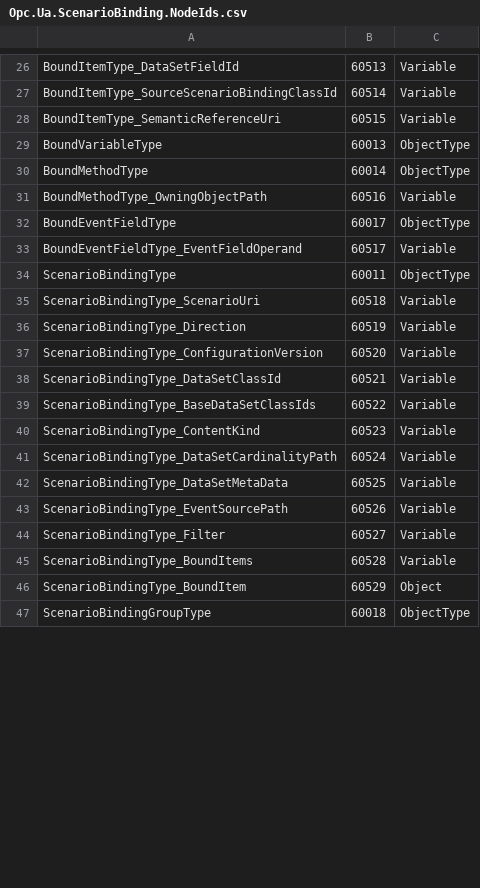
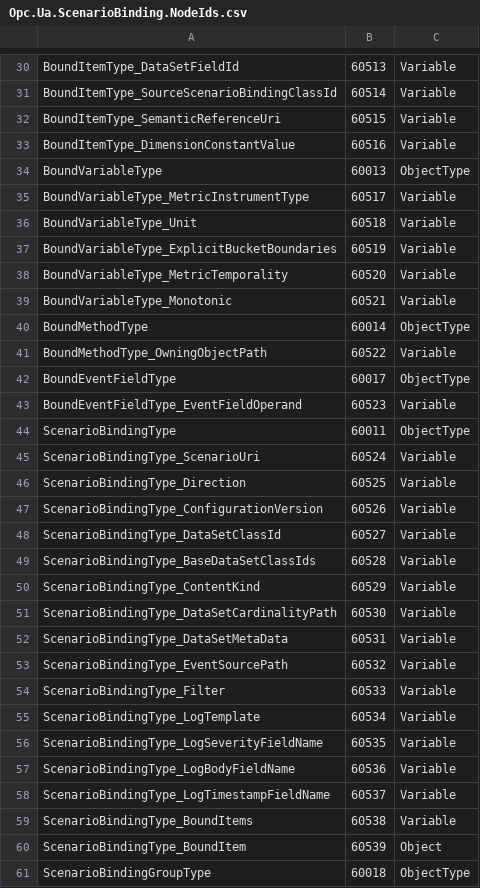
Before and after one commit to marcschier/opcua-drafts, a CSV file: core-specs/scenario-binding/Opc.Ua.ScenarioBinding.NodeIds.csv, drawn as a sheet; only a part is shown, gaps mark what is left out; the diff covers the shown part only.

Commit message:
Add OTEL-faithful Observability: metric instruments, dimensions, log templates
Lets a bridge emit OpenTelemetry metrics and structured logs faithfully from an Observability scenario binding.

Model: MetricInstrumentTypeEnum (Counter/UpDownCounter/Histogram/Gauge + observable variants) and MetricTemporalityEnum; BoundItemKindEnum gains Dimension; BoundVariableType gains MetricInstrumentType/Unit/ExplicitBucketBoundaries[]/MetricTemporality/Monotonic; BoundItemType gains DimensionConstantValue; ScenarioBindingType gains LogTemplate/LogSeverityFieldName/LogBodyFieldName/LogTimestampFieldName; BoundItemDataType mirrors the per-item members. All Optional; DataSetClassId derivation unchanged.

Spec: new normative section 5.13 Observability mapping (OTEL) - Kind-to-instrument default table with explicit override, unit (UCUM or EngineeringUnits), histogram buckets, aggregation temporality, binding-level Kind=Dimension attributes (constant or node-sourced), structured logs to an OTEL LogRecord (template/body/severity/timestamp) with a recommended OPC UA Severity to OTEL SeverityNumber mapping and LogTemplate precedence.

Examples + skill: pumps Observability shows gauges with UCUM units, a Histogram with buckets, a monotonic Counter, node-sourced and constant dimensions, and a log template + log dimension on the event binding; robotics adds instruments/units/log template. Generator validates monotonic-vs-instrument and dimension browsePath/constant mutual exclusivity, and routes binding dimensions correctly in event bindings. Two rubber-duck rounds; all findings fixed.

```diff
--- a/core-specs/scenario-binding/Opc.Ua.ScenarioBinding.NodeIds.csv
+++ b/core-specs/scenario-binding/Opc.Ua.ScenarioBinding.NodeIds.csv
@@ -28,20 +32,30 @@ BoundItemType_SourceScenarioBindingClassId,60514,Variable
 BoundItemType_SemanticReferenceUri,60515,Variable
+BoundItemType_DimensionConstantValue,60516,Variable
 BoundVariableType,60013,ObjectType
+BoundVariableType_MetricInstrumentType,60517,Variable
+BoundVariableType_Unit,60518,Variable
+BoundVariableType_ExplicitBucketBoundaries,60519,Variable
+BoundVariableType_MetricTemporality,60520,Variable
+BoundVariableType_Monotonic,60521,Variable
 BoundMethodType,60014,ObjectType
-BoundMethodType_OwningObjectPath,60516,Variable
+BoundMethodType_OwningObjectPath,60522,Variable
 BoundEventFieldType,60017,ObjectType
-BoundEventFieldType_EventFieldOperand,60517,Variable
+BoundEventFieldType_EventFieldOperand,60523,Variable
 ScenarioBindingType,60011,ObjectType
-ScenarioBindingType_ScenarioUri,60518,Variable
-ScenarioBindingType_Direction,60519,Variable
-ScenarioBindingType_ConfigurationVersion,60520,Variable
-ScenarioBindingType_DataSetClassId,60521,Variable
-ScenarioBindingType_BaseDataSetClassIds,60522,Variable
-ScenarioBindingType_ContentKind,60523,Variable
-ScenarioBindingType_DataSetCardinalityPath,60524,Variable
-ScenarioBindingType_DataSetMetaData,60525,Variable
-ScenarioBindingType_EventSourcePath,60526,Variable
-ScenarioBindingType_Filter,60527,Variable
-ScenarioBindingType_BoundItems,60528,Variable
-ScenarioBindingType_BoundItem,60529,Object
+ScenarioBindingType_ScenarioUri,60524,Variable
+ScenarioBindingType_Direction,60525,Variable
+ScenarioBindingType_ConfigurationVersion,60526,Variable
+ScenarioBindingType_DataSetClassId,60527,Variable
+ScenarioBindingType_BaseDataSetClassIds,60528,Variable
+ScenarioBindingType_ContentKind,60529,Variable
+ScenarioBindingType_DataSetCardinalityPath,60530,Variable
+ScenarioBindingType_DataSetMetaData,60531,Variable
+ScenarioBindingType_EventSourcePath,60532,Variable
+ScenarioBindingType_Filter,60533,Variable
+ScenarioBindingType_LogTemplate,60534,Variable
+ScenarioBindingType_LogSeverityFieldName,60535,Variable
+ScenarioBindingType_LogBodyFieldName,60536,Variable
+ScenarioBindingType_LogTimestampFieldName,60537,Variable
+ScenarioBindingType_BoundItems,60538,Variable
+ScenarioBindingType_BoundItem,60539,Object
 ScenarioBindingGroupType,60018,ObjectType
```
Also changed, not shown: 4 added rows and 15 edited cells elsewhere in this file, 12 other files.
